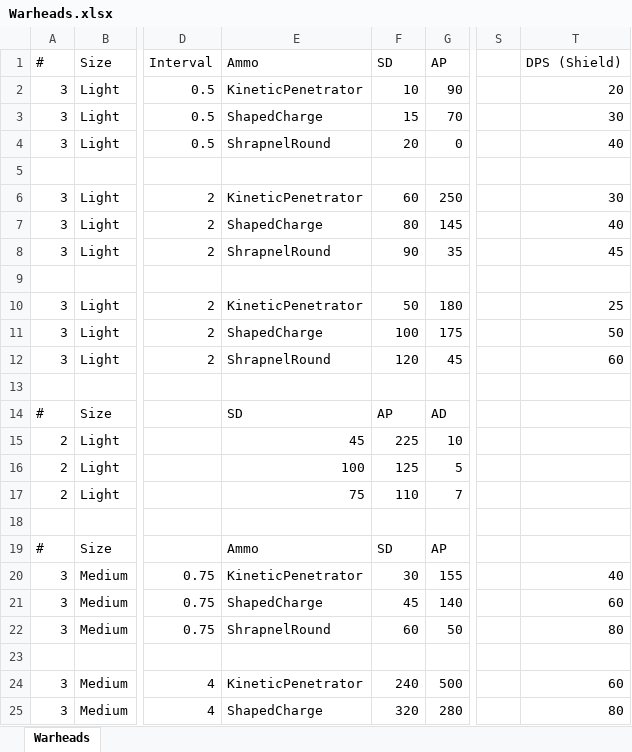
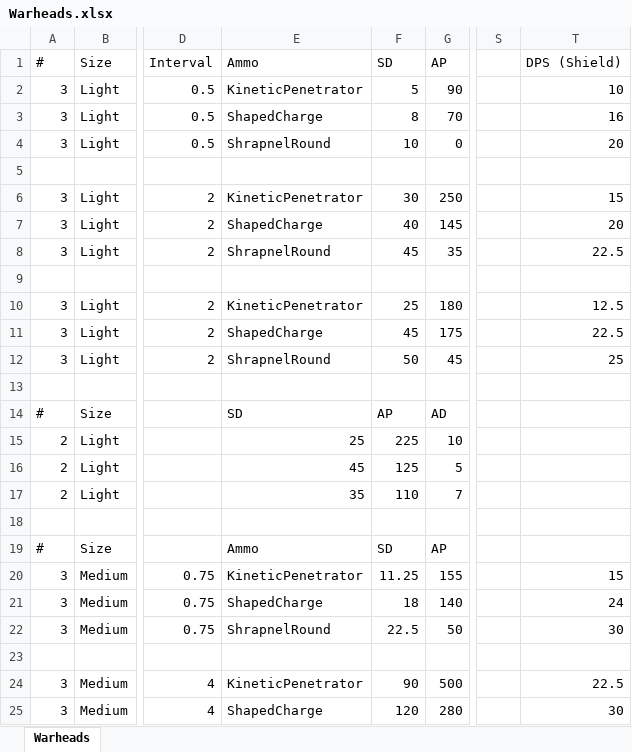
Before and after one commit to boris-van-sosin/Privateer, an Excel workbook: TextData/Warheads.xlsx, sheet Warheads, drawn as a sheet; only a part is shown, gaps mark what is left out; values as stored, in another font and other column widths than the file's, no borders; the diff covers the shown part only; the diff names each change by its address in the sheet, - before the commit and + after, or states it on an @@ line.

Commit message:
Tweaked shield effectiveness
Weapons deal less damagr to shields, but shields regenerate slower.
Tested on Monitor vs. Richmond and on 2v1 with Auroras.

```diff
--- a/TextData/Warheads.xlsx (sheet Warheads)
+++ b/TextData/Warheads.xlsx (sheet Warheads)
-F2 (SD): 10
+F2 (SD): 5
-T2 (DPS (Shield)): 20
+T2 (DPS (Shield)): 10
-F3 (SD): 15
+F3 (SD): 8
-T3 (DPS (Shield)): 30
+T3 (DPS (Shield)): 16
-F4 (SD): 20
+F4 (SD): 10
-T4 (DPS (Shield)): 40
+T4 (DPS (Shield)): 20
-F6 (SD): 60
+F6 (SD): 30
-T6 (DPS (Shield)): 30
+T6 (DPS (Shield)): 15
-F7 (SD): 80
+F7 (SD): 40
-T7 (DPS (Shield)): 40
+T7 (DPS (Shield)): 20
-F8 (SD): 90
+F8 (SD): 45
-T8 (DPS (Shield)): 45
+T8 (DPS (Shield)): 22.5
-F10 (SD): 50
+F10 (SD): 25
-T10 (DPS (Shield)): 25
+T10 (DPS (Shield)): 12.5
-F11 (SD): 100
+F11 (SD): 45
-T11 (DPS (Shield)): 50
+T11 (DPS (Shield)): 22.5
-F12 (SD): 120
+F12 (SD): 50
-T12 (DPS (Shield)): 60
+T12 (DPS (Shield)): 25
-E15 (Ammo): 45
+E15 (Ammo): 25
-E16 (Ammo): 100
+E16 (Ammo): 45
-E17 (Ammo): 75
+E17 (Ammo): 35
-F20 (SD): 30
+F20 (SD): 11.25
-T20 (DPS (Shield)): 40
+T20 (DPS (Shield)): 15
-F21 (SD): 45
+F21 (SD): 18
-T21 (DPS (Shield)): 60
+T21 (DPS (Shield)): 24
-F22 (SD): 60
+F22 (SD): 22.5
-T22 (DPS (Shield)): 80
+T22 (DPS (Shield)): 30
-F24 (SD): 240
+F24 (SD): 90
-T24 (DPS (Shield)): 60
+T24 (DPS (Shield)): 22.5
-F25 (SD): 320
+F25 (SD): 120
-T25 (DPS (Shield)): 80
+T25 (DPS (Shield)): 30
```
Also changed, not shown: 36 edited cells elsewhere in this sheet, 2 other files.
